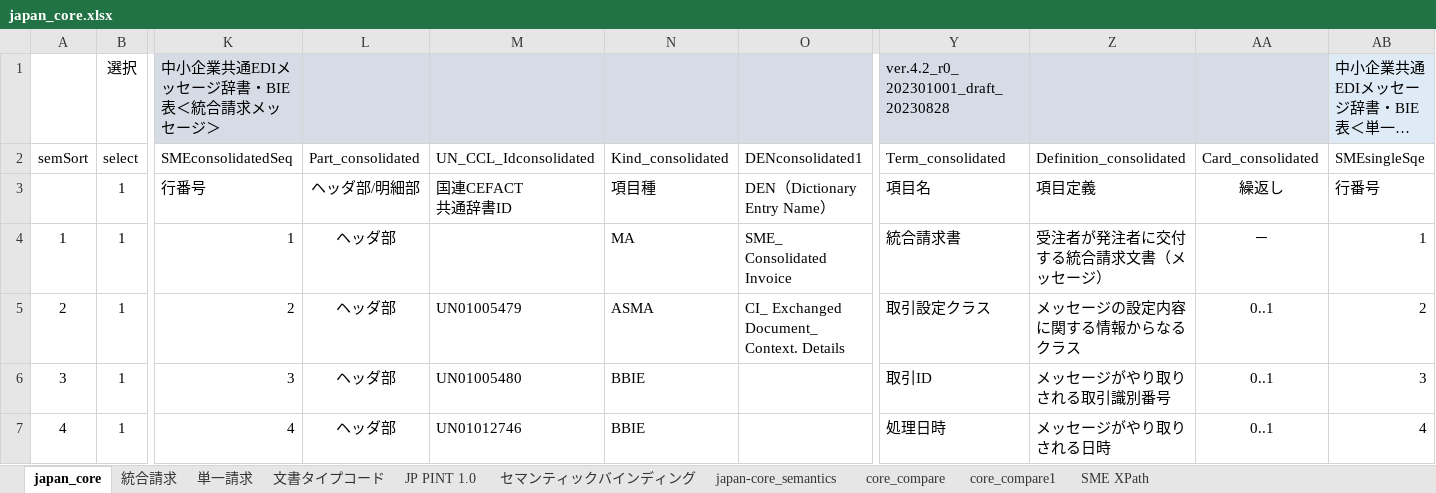
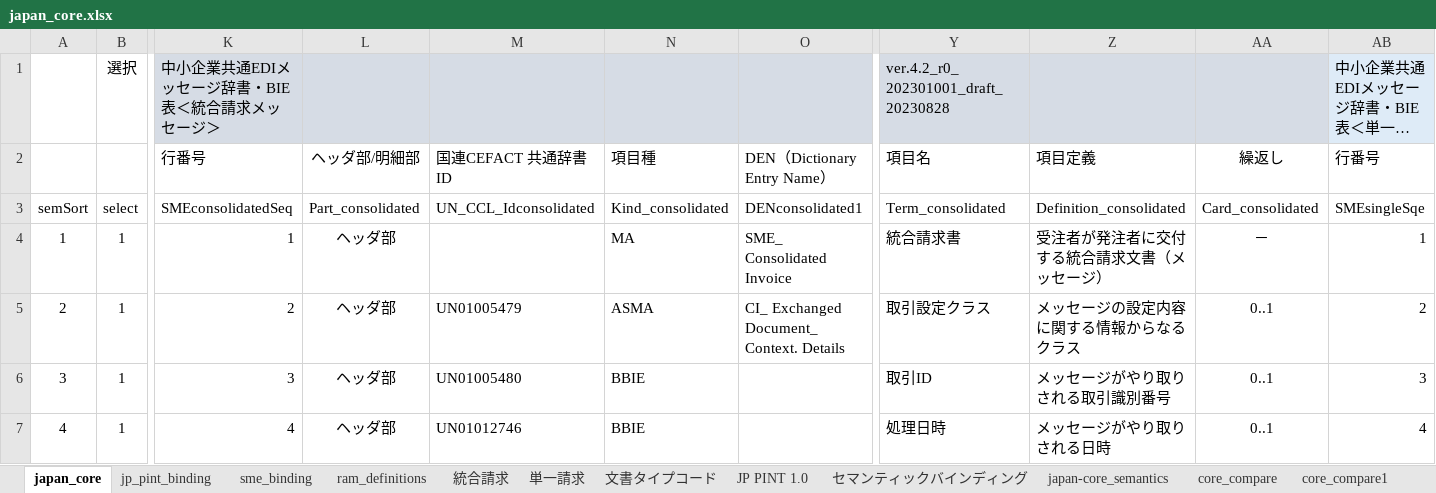
Before and after one commit to pontsoleil/Japan_core, an Excel workbook: data/base/japan_core.xlsx, sheet japan_core, drawn as a sheet; only a part is shown, gaps mark what is left out; long unchanged cells end in …; values as stored, in another font and other column widths than the file's, no borders; conditional formats not drawn; removed rows and columns are numbered as before the commit, all else as after; rows hold the shown columns only; ↵ is a line break in a cell; the diff names each change by its address in the sheet, - before the commit and + after, or states it on an @@ line.

```diff
--- a/data/base/japan_core.xlsx (sheet japan_core)
+++ b/data/base/japan_core.xlsx (sheet japan_core)
+sheet tab: jp_pint_binding
+sheet tab: sme_binding
+sheet tab: ram_definitions
+row 2:  |  | 行番号 | ヘッダ部/明細部 | 国連CEFACT 共通辞書ID | 項目種 | DEN（Dictionary Entry Name） | 項目名 | 項目定義 | 繰返し | 行番号
-row 3:  | 1 | 行番号 | ヘッダ部/明細部 | 国連CEFACT ↵ 共通辞書ID | 項目種 | DEN（Dictionary Entry Name） | 項目名 | 項目定義 | 繰返し | 行番号
```
Also changed, not shown: sheet JP PINT 1.0, 12 other files.
